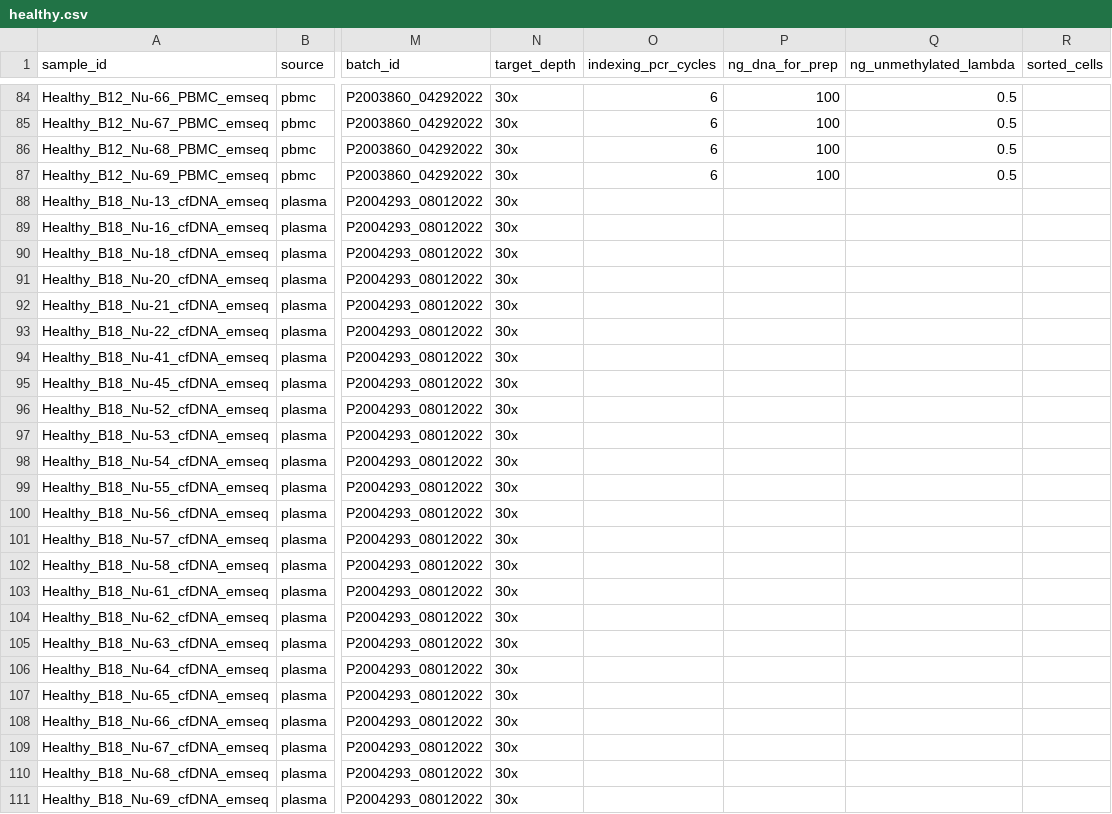
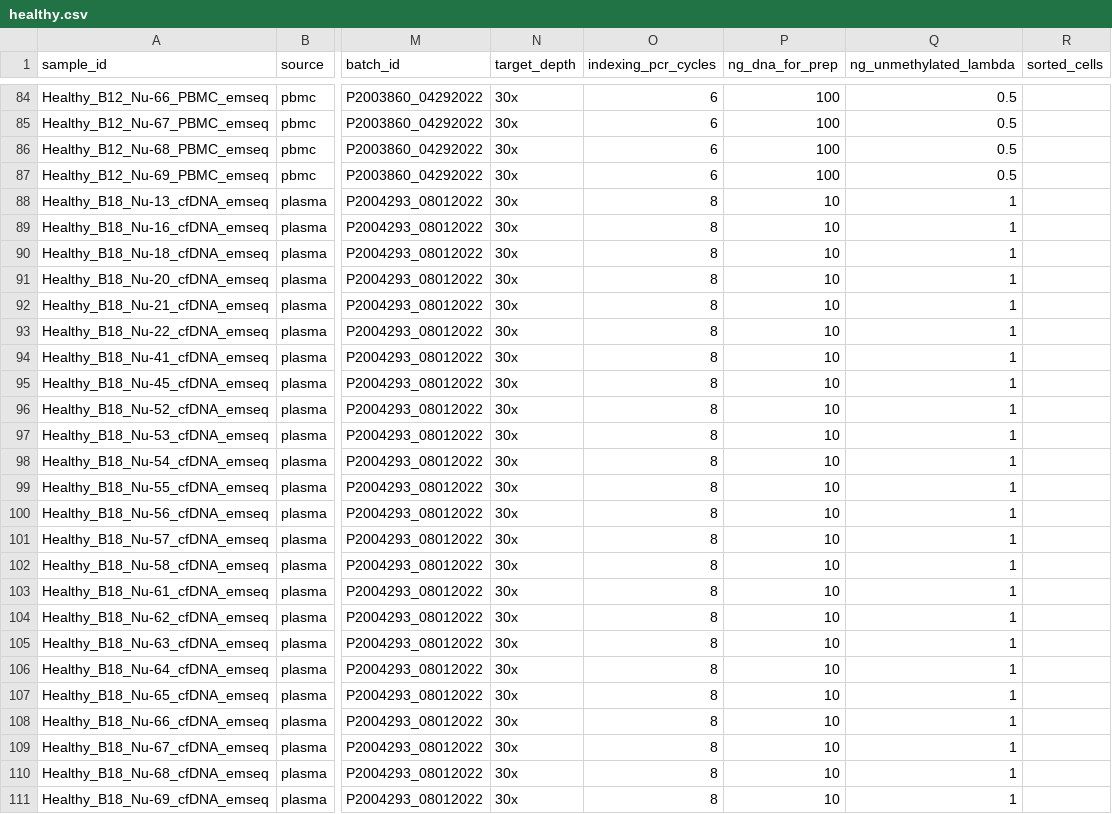
Before and after one commit to semenko/liquid-cell-atlas, a CSV file: data/healthy.csv, drawn as a sheet; only a part is shown, gaps mark what is left out; the diff names each change by its address in the sheet, - before the commit and + after, or states it on an @@ line.

Commit message:
+ metadata from abul

```diff
--- a/data/healthy.csv
+++ b/data/healthy.csv
-O88:O111 (indexing_pcr_cycles): (empty)
+O88:O111 (indexing_pcr_cycles): 8
-P88:P111 (ng_dna_for_prep): (empty)
+P88:P111 (ng_dna_for_prep): 10
-Q88:Q111 (ng_unmethylated_lambda): (empty)
+Q88:Q111 (ng_unmethylated_lambda): 1
```
